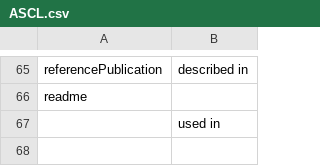
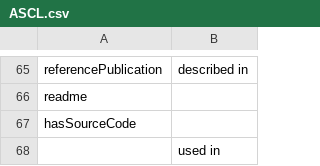
Before and after one commit to codemeta/codemeta, a CSV file: crosswalks/ASCL.csv, drawn as a sheet; only a part is shown, gaps mark what is left out.

Commit message:
Add hasSourceCode to crosswalks

```diff
--- a/crosswalks/ASCL.csv
+++ b/crosswalks/ASCL.csv
@@ -66,2 +66,3 @@ referencePublication,described in
 readme,
+hasSourceCode,
 ,used in
```
Also changed, not shown: crosswalks/Cabal.csv, crosswalks/Cargo.csv, 28 other files.
